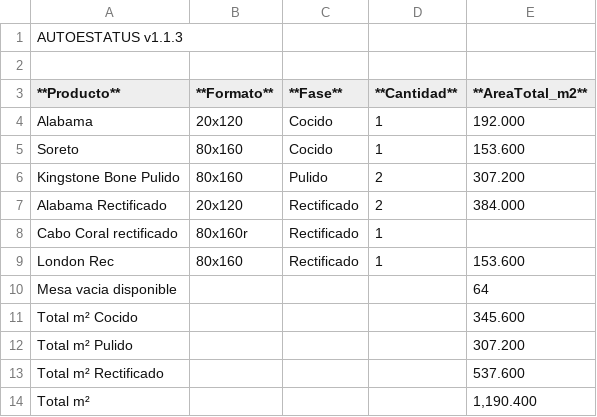
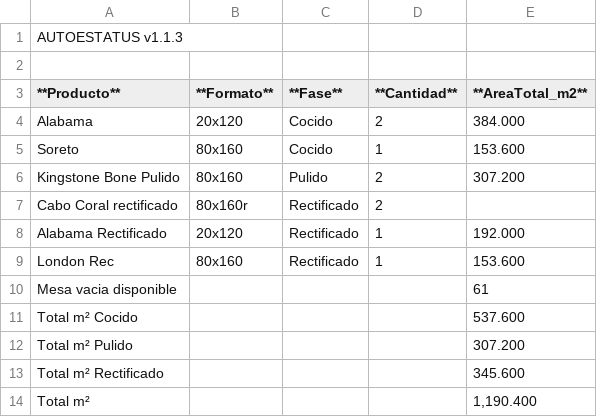
Before and after one commit to Dienicx/AUTOESTATUS, a TSV file: docs/recuento_productos.tsv, drawn as a sheet.

Commit message:
AUTOESTATUS update 2026-08-07 15:47:03

```diff
--- a/docs/recuento_productos.tsv
+++ b/docs/recuento_productos.tsv
@@ -3,12 +3,12 @@
 **Producto**	**Formato**	**Fase**	**Cantidad**	**AreaTotal_m2**
-Alabama	20x120	Cocido	1	192.000
+Alabama	20x120	Cocido	2	384.000
 Soreto	80x160	Cocido	1	153.600
 Kingstone Bone Pulido	80x160	Pulido	2	307.200
-Alabama Rectificado	20x120	Rectificado	2	384.000
-Cabo Coral rectificado	80x160r	Rectificado	1	
+Cabo Coral rectificado	80x160r	Rectificado	2	
+Alabama Rectificado	20x120	Rectificado	1	192.000
 London Rec	80x160	Rectificado	1	153.600
-Mesa vacia disponible				64
-Total m² Cocido				345.600
+Mesa vacia disponible				61
+Total m² Cocido				537.600
 Total m² Pulido				307.200
-Total m² Rectificado				537.600
+Total m² Rectificado				345.600
 Total m²				1,190.400
```
